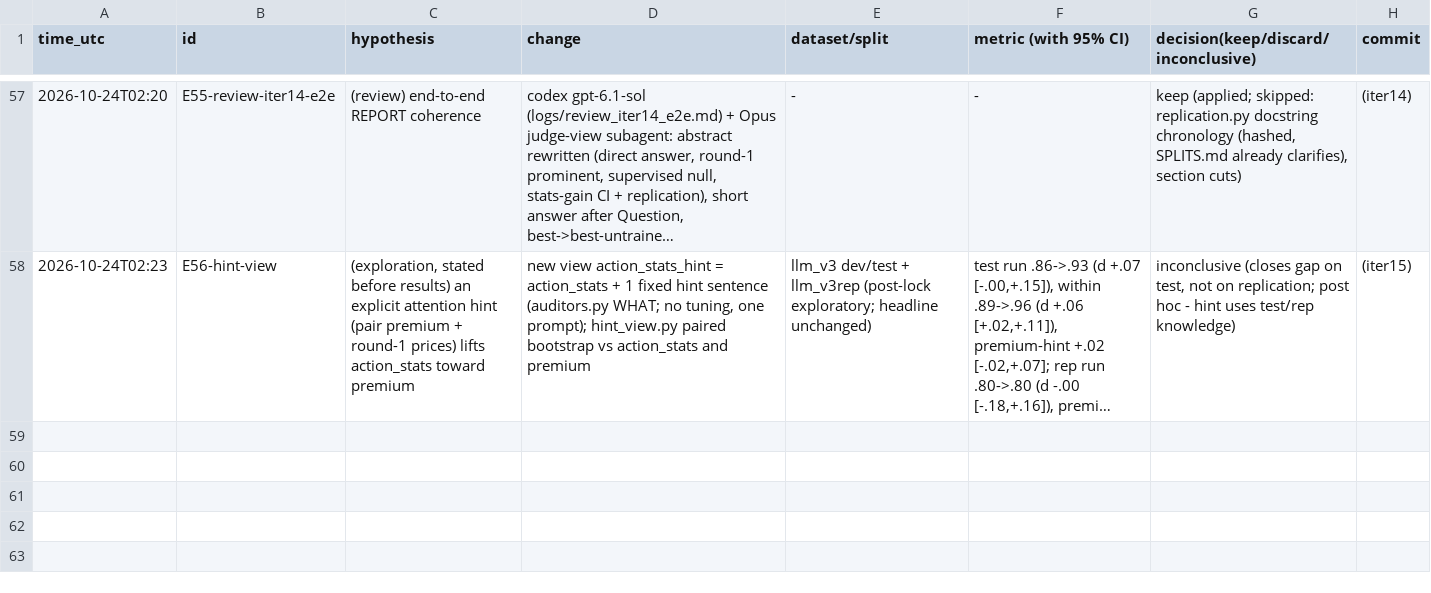
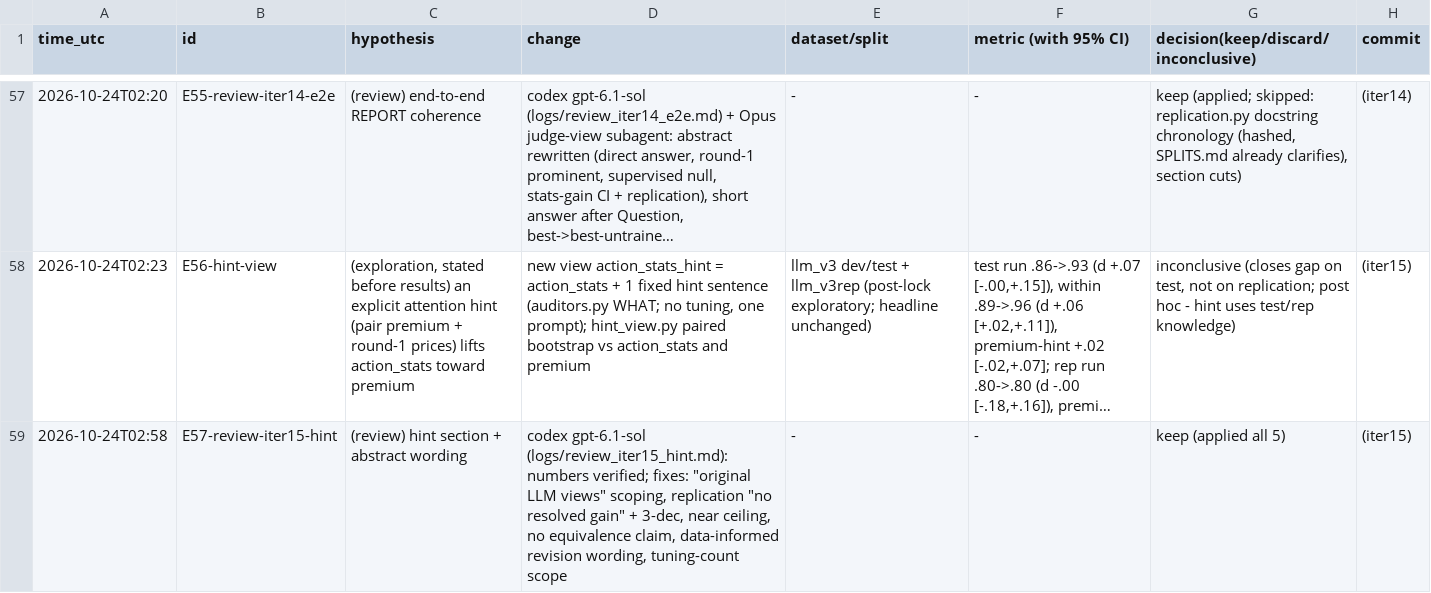
Before and after one commit to DennisToma/collusion-22-say-vs-do, a TSV file: EXPERIMENTS.tsv, drawn as a sheet; only a part is shown, gaps mark what is left out; long unchanged cells end in …; the diff names each change by its address in the sheet, - before the commit and + after, or states it on an @@ line.

```diff
--- a/EXPERIMENTS.tsv
+++ b/EXPERIMENTS.tsv
+row 59: 2026-10-24T02:58 | E57-review-iter15-hint | (review) hint section + abstract wording | codex gpt-6.1-sol (logs/review_iter15_hint.md): numbers verified; fixes: "original LLM views" scoping, replication "no resolved gain" + 3-dec, near ceiling, no equivalence claim, data-informed revision wording, tuning-count scope | - | - | keep (applied all 5) | (iter15)
```
Also changed, not shown: 2 other files.
